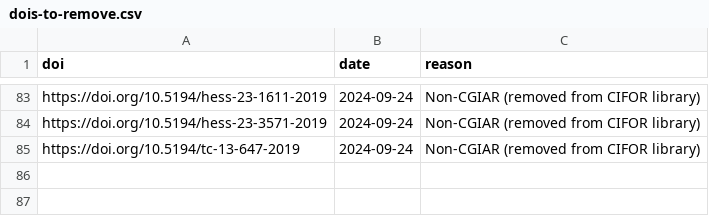
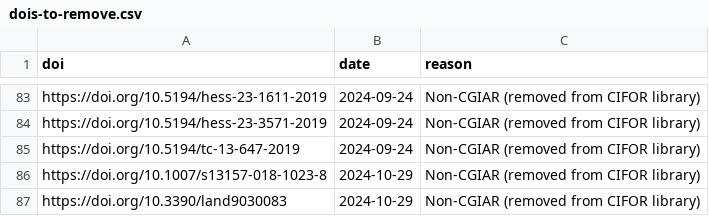
Before and after one commit to ilri/cgiar-climate-change-synthesis, a CSV file: data/dois-to-remove.csv, drawn as a sheet; only a part is shown, gaps mark what is left out; the diff names each change by its address in the sheet, - before the commit and + after, or states it on an @@ line.

Commit message:
data/dois-to-remove.csv: add two more non-CGIAR papers
These were originally included from the CIFOR repository, but have
since been removed there, as they were not CGIAR affiliated:

- 10.1007/s13157-018-1023-8
- 10.3390/land9030083

```diff
--- a/data/dois-to-remove.csv
+++ b/data/dois-to-remove.csv
+row 86: https://doi.org/10.1007/s13157-018-1023-8 | 2024-10-29 | Non-CGIAR (removed from CIFOR library)
+row 87: https://doi.org/10.3390/land9030083 | 2024-10-29 | Non-CGIAR (removed from CIFOR library)
```
